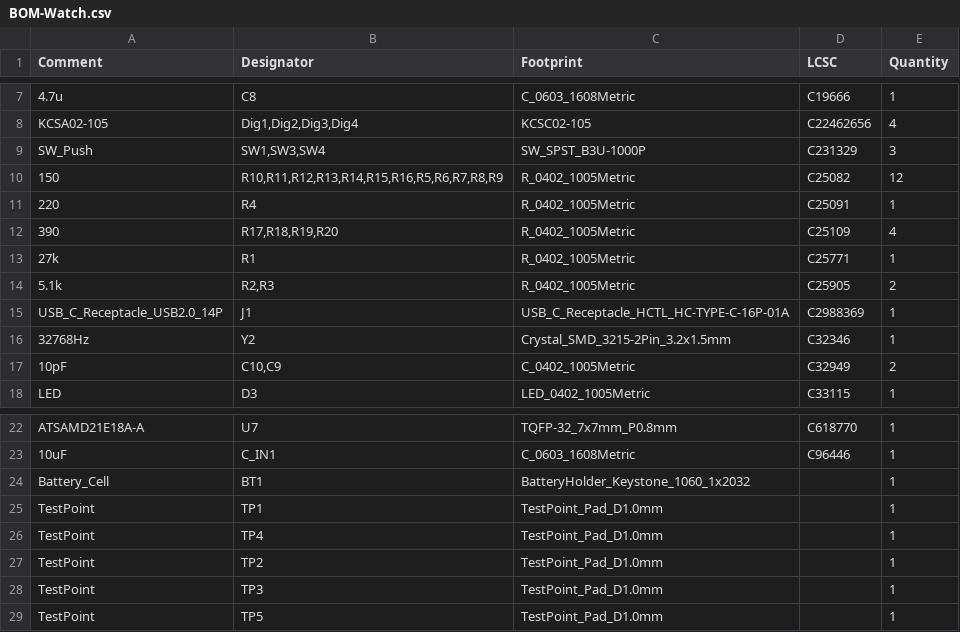
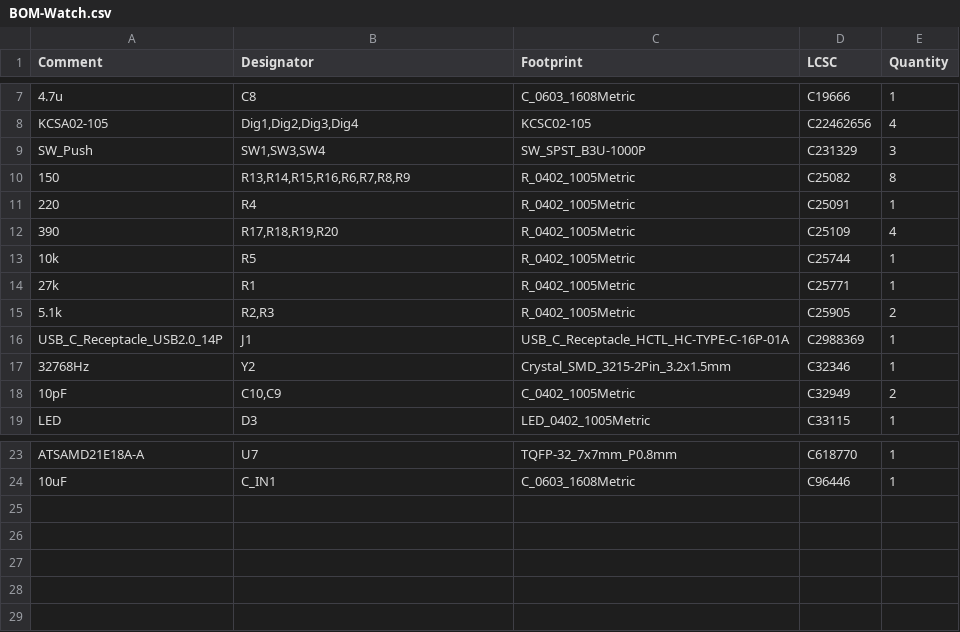
Before and after one commit to Dragon863/CFWatch, a CSV file: PCB/jlcpcb/production_files/BOM-Watch.csv, drawn as a sheet; only a part is shown, gaps mark what is left out.

```diff
--- a/PCB/jlcpcb/production_files/BOM-Watch.csv
+++ b/PCB/jlcpcb/production_files/BOM-Watch.csv
@@ -9,5 +9,6 @@ KCSA02-105,"Dig1,Dig2,Dig3,Dig4",KCSC02-105,C22462656,4
 SW_Push,"SW1,SW3,SW4",SW_SPST_B3U-1000P,C231329,3
-150,"R10,R11,R12,R13,R14,R15,R16,R5,R6,R7,R8,R9",R_0402_1005Metric,C25082,12
+150,"R13,R14,R15,R16,R6,R7,R8,R9",R_0402_1005Metric,C25082,8
 220,R4,R_0402_1005Metric,C25091,1
 390,"R17,R18,R19,R20",R_0402_1005Metric,C25109,4
+10k,R5,R_0402_1005Metric,C25744,1
 27k,R1,R_0402_1005Metric,C25771,1
@@ -23,7 +24 @@ ATSAMD21E18A-A,U7,TQFP-32_7x7mm_P0.8mm,C618770,1
 10uF,C_IN1,C_0603_1608Metric,C96446,1
-Battery_Cell,BT1,BatteryHolder_Keystone_1060_1x2032,,1
-TestPoint,TP1,TestPoint_Pad_D1.0mm,,1
-TestPoint,TP4,TestPoint_Pad_D1.0mm,,1
-TestPoint,TP2,TestPoint_Pad_D1.0mm,,1
-TestPoint,TP3,TestPoint_Pad_D1.0mm,,1
-TestPoint,TP5,TestPoint_Pad_D1.0mm,,1
```
Also changed, not shown: PCB/jlcpcb/production_files/CPL-Watch.csv, 16 other files.
